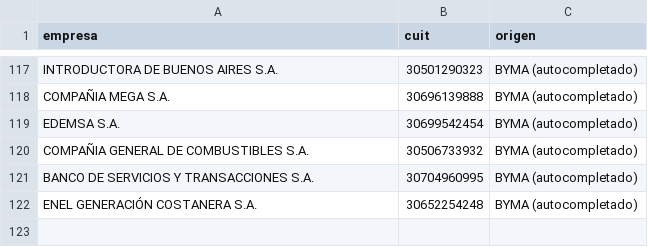
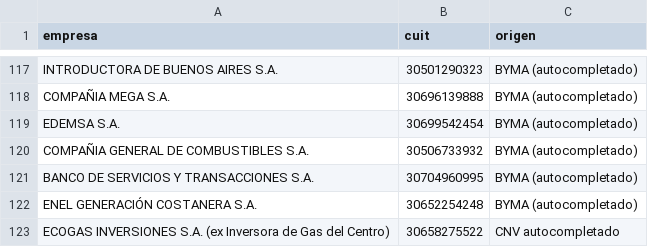
Before and after one commit to gbrinversiones/gbr-cnv-documentos, a CSV file: data/universo.csv, drawn as a sheet; only a part is shown, gaps mark what is left out; the diff names each change by its address in the sheet, - before the commit and + after, or states it on an @@ line.

Commit message:
Universo: CUIT de Edenor, TGS, OTAmerica, Havanna y Ecogas (resueltos con el autocompletado de la CNV)

```diff
--- a/data/universo.csv
+++ b/data/universo.csv
+row 123: ECOGAS INVERSIONES S.A. (ex Inversora de Gas del Centro) | 30658275522 | CNV autocompletado
```
